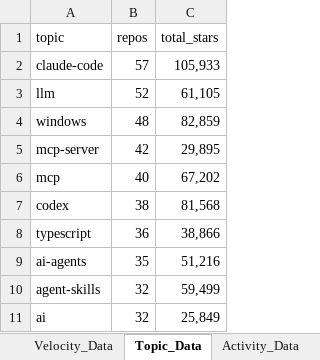
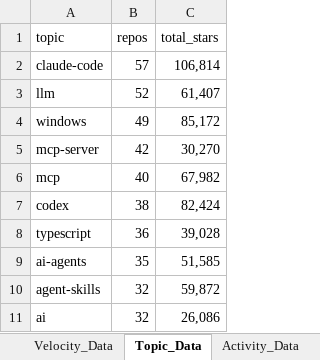
Before and after one commit to DishantBhere/GitHub-ETL-Engine-V2, an Excel workbook: GitHub_Trending_Dashboard.xlsx, sheet Topic_Data, drawn as a sheet; values as stored, in another font and other column widths than the file's, no borders; table styles not drawn; the diff names each change by its address in the sheet, - before the commit and + after, or states it on an @@ line.

```diff
--- a/GitHub_Trending_Dashboard.xlsx (sheet Topic_Data)
+++ b/GitHub_Trending_Dashboard.xlsx (sheet Topic_Data)
-C2 (total_stars): 105,933
+C2 (total_stars): 106,814
-C3 (total_stars): 61,105
+C3 (total_stars): 61,407
-B4 (repos): 48
+B4 (repos): 49
-C4 (total_stars): 82,859
+C4 (total_stars): 85,172
-C5 (total_stars): 29,895
+C5 (total_stars): 30,270
-C6 (total_stars): 67,202
+C6 (total_stars): 67,982
-C7 (total_stars): 81,568
+C7 (total_stars): 82,424
-C8 (total_stars): 38,866
+C8 (total_stars): 39,028
-C9 (total_stars): 51,216
+C9 (total_stars): 51,585
-C10 (total_stars): 59,499
+C10 (total_stars): 59,872
-C11 (total_stars): 25,849
+C11 (total_stars): 26,086
```
Also changed, not shown: sheet Repo_Data, sheet Language_Data, sheet Velocity_Data, sheet Activity_Data, sheet Category_Data, sheet Config, 7 other files.
